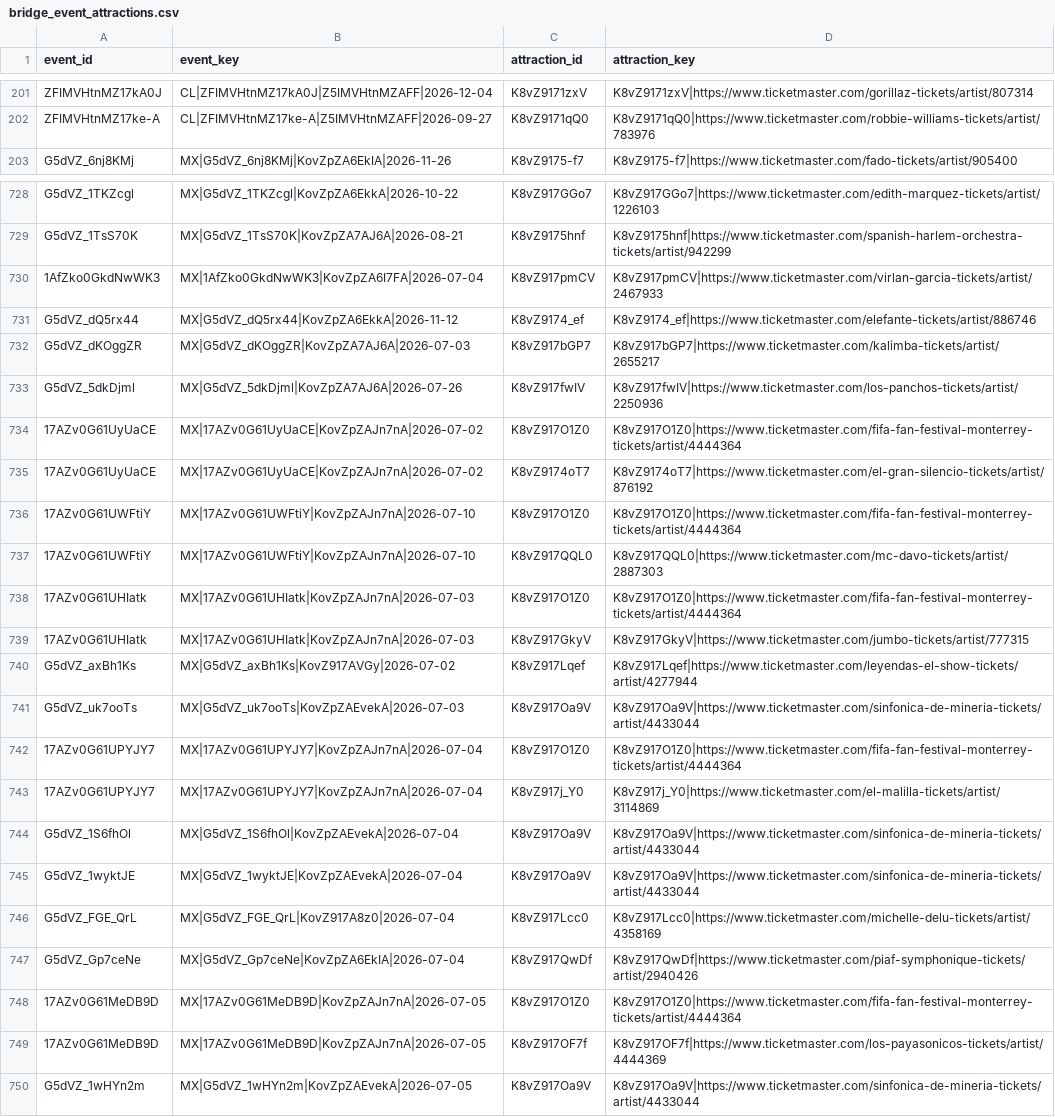
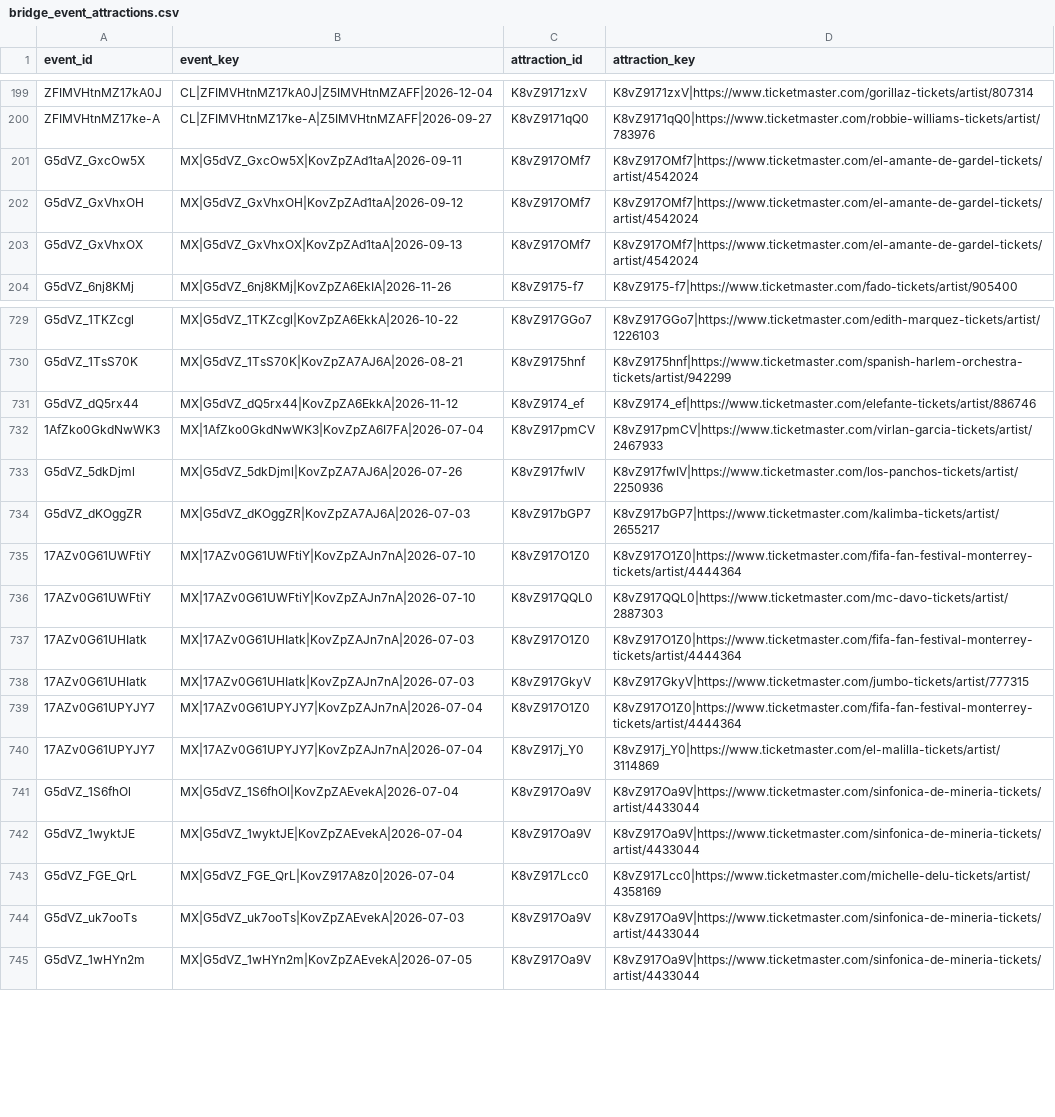
Before and after one commit to DavidCastilloSKT/analisis-oferta-musical-mexico-ticketmaster, a CSV file: data/processed/enriched_latam/bridge_event_attractions.csv, drawn as a sheet; only a part is shown, gaps mark what is left out; the diff covers the shown part only.

```diff
--- a/data/processed/enriched_latam/bridge_event_attractions.csv
+++ b/data/processed/enriched_latam/bridge_event_attractions.csv
@@ -202,2 +200,5 @@ ZFIMVHtnMZ17kA0J,CL|ZFIMVHtnMZ17kA0J|Z5IMVHtnMZAFF|2026-12-04,K8vZ9171zxV,K8vZ91
 ZFIMVHtnMZ17ke-A,CL|ZFIMVHtnMZ17ke-A|Z5IMVHtnMZAFF|2026-09-27,K8vZ9171qQ0,K8vZ9171qQ0|https://www.ticketmaster.com/robbie-williams-tickets/artist/783976
+G5dVZ_GxcOw5X,MX|G5dVZ_GxcOw5X|KovZpZAd1taA|2026-09-11,K8vZ917OMf7,K8vZ917OMf7|https://www.ticketmaster.com/el-amante-de-gardel-tickets/artist/4542024
+G5dVZ_GxVhxOH,MX|G5dVZ_GxVhxOH|KovZpZAd1taA|2026-09-12,K8vZ917OMf7,K8vZ917OMf7|https://www.ticketmaster.com/el-amante-de-gardel-tickets/artist/4542024
+G5dVZ_GxVhxOX,MX|G5dVZ_GxVhxOX|KovZpZAd1taA|2026-09-13,K8vZ917OMf7,K8vZ917OMf7|https://www.ticketmaster.com/el-amante-de-gardel-tickets/artist/4542024
 G5dVZ_6nj8KMj,MX|G5dVZ_6nj8KMj|KovZpZA6EkIA|2026-11-26,K8vZ9175-f7,K8vZ9175-f7|https://www.ticketmaster.com/fado-tickets/artist/905400
@@ -729,8 +730,6 @@ G5dVZ_1TKZcgl,MX|G5dVZ_1TKZcgl|KovZpZA6EkkA|2026-10-22,K8vZ917GGo7,K8vZ917GGo7|h
 G5dVZ_1TsS70K,MX|G5dVZ_1TsS70K|KovZpZA7AJ6A|2026-08-21,K8vZ9175hnf,K8vZ9175hnf|https://www.ticketmaster.com/spanish-harlem-orchestra-tickets/artist/942299
+G5dVZ_dQ5rx44,MX|G5dVZ_dQ5rx44|KovZpZA6EkkA|2026-11-12,K8vZ9174_ef,K8vZ9174_ef|https://www.ticketmaster.com/elefante-tickets/artist/886746
 1AfZko0GkdNwWK3,MX|1AfZko0GkdNwWK3|KovZpZA6I7FA|2026-07-04,K8vZ917pmCV,K8vZ917pmCV|https://www.ticketmaster.com/virlan-garcia-tickets/artist/2467933
-G5dVZ_dQ5rx44,MX|G5dVZ_dQ5rx44|KovZpZA6EkkA|2026-11-12,K8vZ9174_ef,K8vZ9174_ef|https://www.ticketmaster.com/elefante-tickets/artist/886746
+G5dVZ_5dkDjml,MX|G5dVZ_5dkDjml|KovZpZA7AJ6A|2026-07-26,K8vZ917fwIV,K8vZ917fwIV|https://www.ticketmaster.com/los-panchos-tickets/artist/2250936
 G5dVZ_dKOggZR,MX|G5dVZ_dKOggZR|KovZpZA7AJ6A|2026-07-03,K8vZ917bGP7,K8vZ917bGP7|https://www.ticketmaster.com/kalimba-tickets/artist/2655217
-G5dVZ_5dkDjml,MX|G5dVZ_5dkDjml|KovZpZA7AJ6A|2026-07-26,K8vZ917fwIV,K8vZ917fwIV|https://www.ticketmaster.com/los-panchos-tickets/artist/2250936
-17AZv0G61UyUaCE,MX|17AZv0G61UyUaCE|KovZpZAJn7nA|2026-07-02,K8vZ917O1Z0,K8vZ917O1Z0|https://www.ticketmaster.com/fifa-fan-festival-monterrey-tickets/artist/4444364
-17AZv0G61UyUaCE,MX|17AZv0G61UyUaCE|KovZpZAJn7nA|2026-07-02,K8vZ9174oT7,K8vZ9174oT7|https://www.ticketmaster.com/el-gran-silencio-tickets/artist/876192
 17AZv0G61UWFtiY,MX|17AZv0G61UWFtiY|KovZpZAJn7nA|2026-07-10,K8vZ917O1Z0,K8vZ917O1Z0|https://www.ticketmaster.com/fifa-fan-festival-monterrey-tickets/artist/4444364
@@ -739,4 +738,2 @@ G5dVZ_5dkDjml,MX|G5dVZ_5dkDjml|KovZpZA7AJ6A|2026-07-26,K8vZ917fwIV,K8vZ917fwIV|h
 17AZv0G61UHIatk,MX|17AZv0G61UHIatk|KovZpZAJn7nA|2026-07-03,K8vZ917GkyV,K8vZ917GkyV|https://www.ticketmaster.com/jumbo-tickets/artist/777315
-G5dVZ_axBh1Ks,MX|G5dVZ_axBh1Ks|KovZ917AVGy|2026-07-02,K8vZ917Lqef,K8vZ917Lqef|https://www.ticketmaster.com/leyendas-el-show-tickets/artist/4277944
-G5dVZ_uk7ooTs,MX|G5dVZ_uk7ooTs|KovZpZAEvekA|2026-07-03,K8vZ917Oa9V,K8vZ917Oa9V|https://www.ticketmaster.com/sinfonica-de-mineria-tickets/artist/4433044
 17AZv0G61UPYJY7,MX|17AZv0G61UPYJY7|KovZpZAJn7nA|2026-07-04,K8vZ917O1Z0,K8vZ917O1Z0|https://www.ticketmaster.com/fifa-fan-festival-monterrey-tickets/artist/4444364
@@ -746,5 +743,3 @@ G5dVZ_1wyktJE,MX|G5dVZ_1wyktJE|KovZpZAEvekA|2026-07-04,K8vZ917Oa9V,K8vZ917Oa9V|h
 G5dVZ_FGE_QrL,MX|G5dVZ_FGE_QrL|KovZ917A8z0|2026-07-04,K8vZ917Lcc0,K8vZ917Lcc0|https://www.ticketmaster.com/michelle-delu-tickets/artist/4358169
-G5dVZ_Gp7ceNe,MX|G5dVZ_Gp7ceNe|KovZpZA6EkIA|2026-07-04,K8vZ917QwDf,K8vZ917QwDf|https://www.ticketmaster.com/piaf-symphonique-tickets/artist/2940426
-17AZv0G61MeDB9D,MX|17AZv0G61MeDB9D|KovZpZAJn7nA|2026-07-05,K8vZ917O1Z0,K8vZ917O1Z0|https://www.ticketmaster.com/fifa-fan-festival-monterrey-tickets/artist/4444364
-17AZv0G61MeDB9D,MX|17AZv0G61MeDB9D|KovZpZAJn7nA|2026-07-05,K8vZ917OF7f,K8vZ917OF7f|https://www.ticketmaster.com/los-payasonicos-tickets/artist/4444369
+G5dVZ_uk7ooTs,MX|G5dVZ_uk7ooTs|KovZpZAEvekA|2026-07-03,K8vZ917Oa9V,K8vZ917Oa9V|https://www.ticketmaster.com/sinfonica-de-mineria-tickets/artist/4433044
 G5dVZ_1wHYn2m,MX|G5dVZ_1wHYn2m|KovZpZAEvekA|2026-07-05,K8vZ917Oa9V,K8vZ917Oa9V|https://www.ticketmaster.com/sinfonica-de-mineria-tickets/artist/4433044
```
Also changed, not shown: 5 added rows, 3 removed rows and 57 moved rows elsewhere in this file, data/processed/enriched_latam/dim_attractions.csv, data/processed/enriched_latam/dim_venues.csv, 2 other files.
